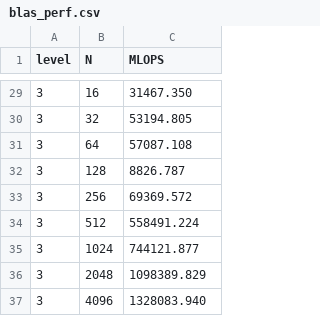
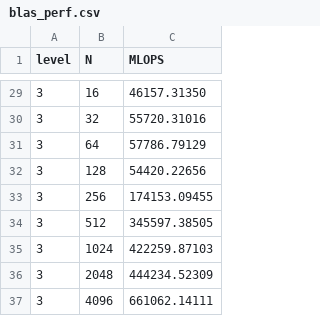
Before and after one commit to jlu1211/AMATH-583, a CSV file: HW/HW7/Problem 1/blas_perf.csv, drawn as a sheet; only a part is shown, gaps mark what is left out; the diff covers the shown part only.

```diff
--- a/HW/HW7/Problem 1/blas_perf.csv
+++ b/HW/HW7/Problem 1/blas_perf.csv
@@ -29,9 +29,9 @@ level,N,MLOPS
-3,16,31467.350
-3,32,53194.805
-3,64,57087.108
-3,128,8826.787
-3,256,69369.572
-3,512,558491.224
-3,1024,744121.877
-3,2048,1098389.829
-3,4096,1328083.940
+3,16,46157.31350
+3,32,55720.31016
+3,64,57786.79129
+3,128,54420.22656
+3,256,174153.09455
+3,512,345597.38505
+3,1024,422259.87103
+3,2048,444234.52309
+3,4096,661062.14111
```
Also changed, not shown: 27 edited cells elsewhere in this file, 9 other files.
